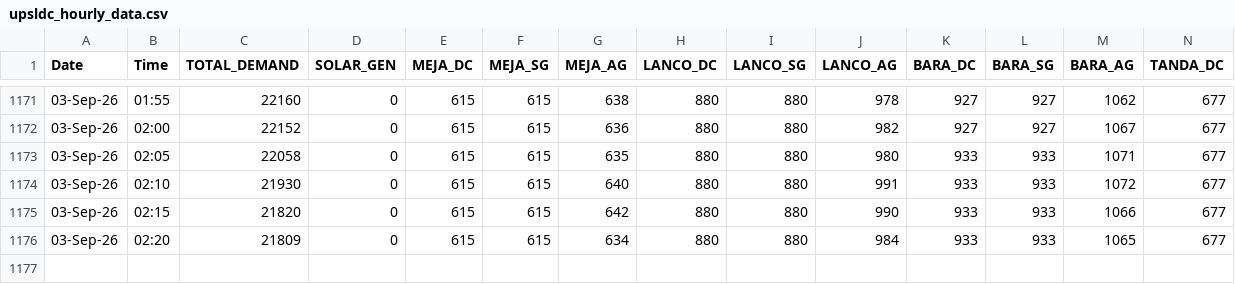
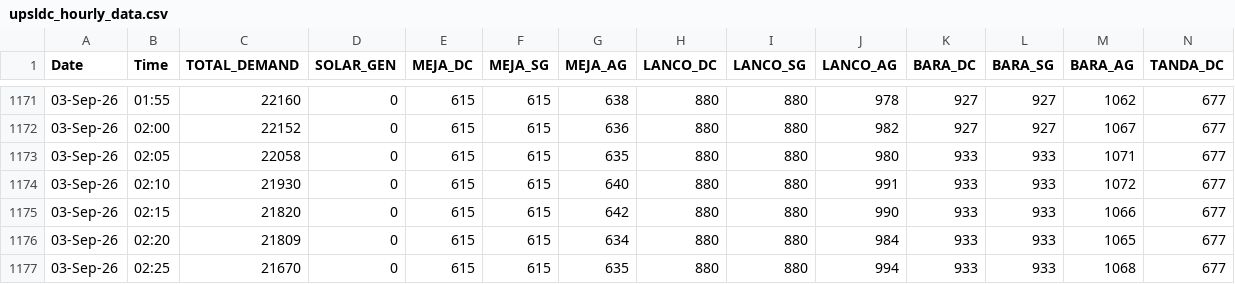
Before and after one commit to RPSCL/upsldc, a CSV file: upsldc_hourly_data.csv, drawn as a sheet; only a part is shown, gaps mark what is left out; rows hold the shown columns only; the diff names each change by its address in the sheet, - before the commit and + after, or states it on an @@ line.

Commit message:
Force update UPSLDC data 2026-09-03 02:25

```diff
--- a/upsldc_hourly_data.csv
+++ b/upsldc_hourly_data.csv
+row 1177: 03-Sep-26 | 02:25 | 21670 | 0 | 615 | 615 | 635 | 880 | 880 | 994 | 933 | 933 | 1068 | 677
```
